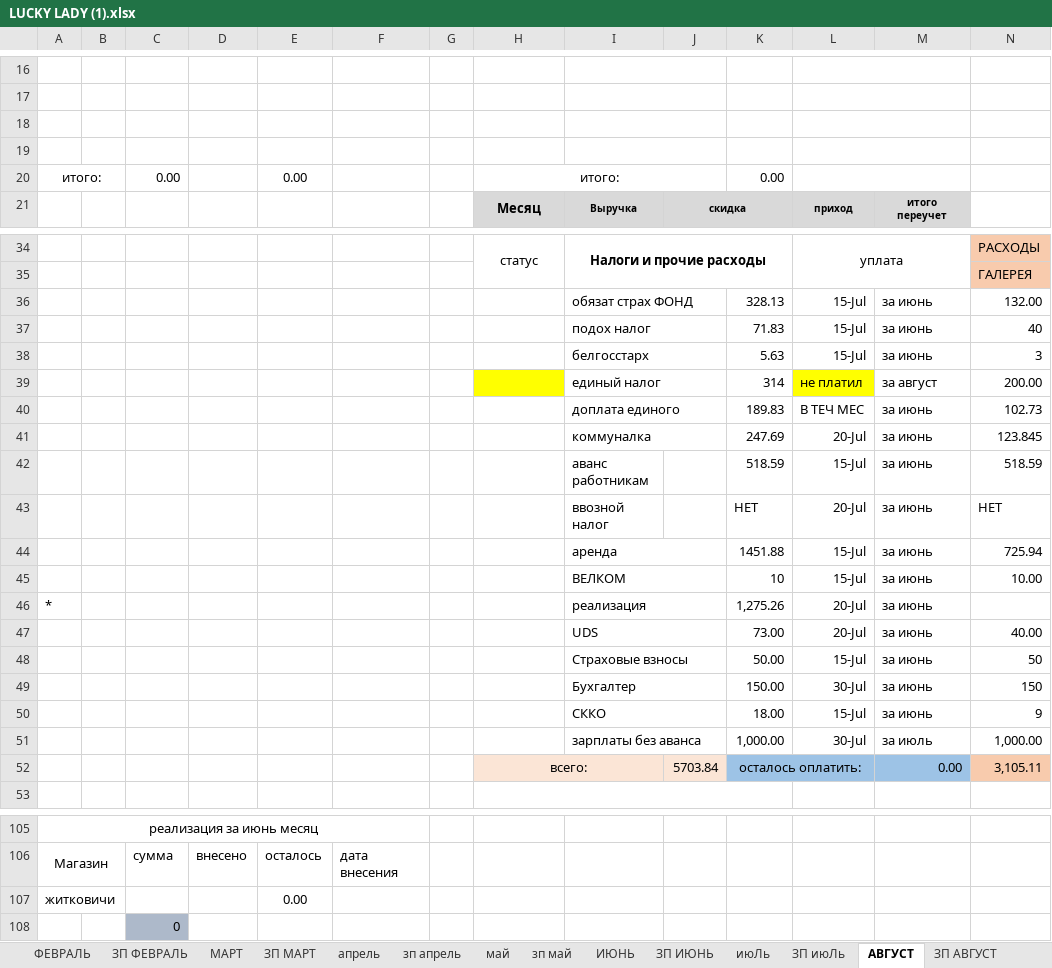
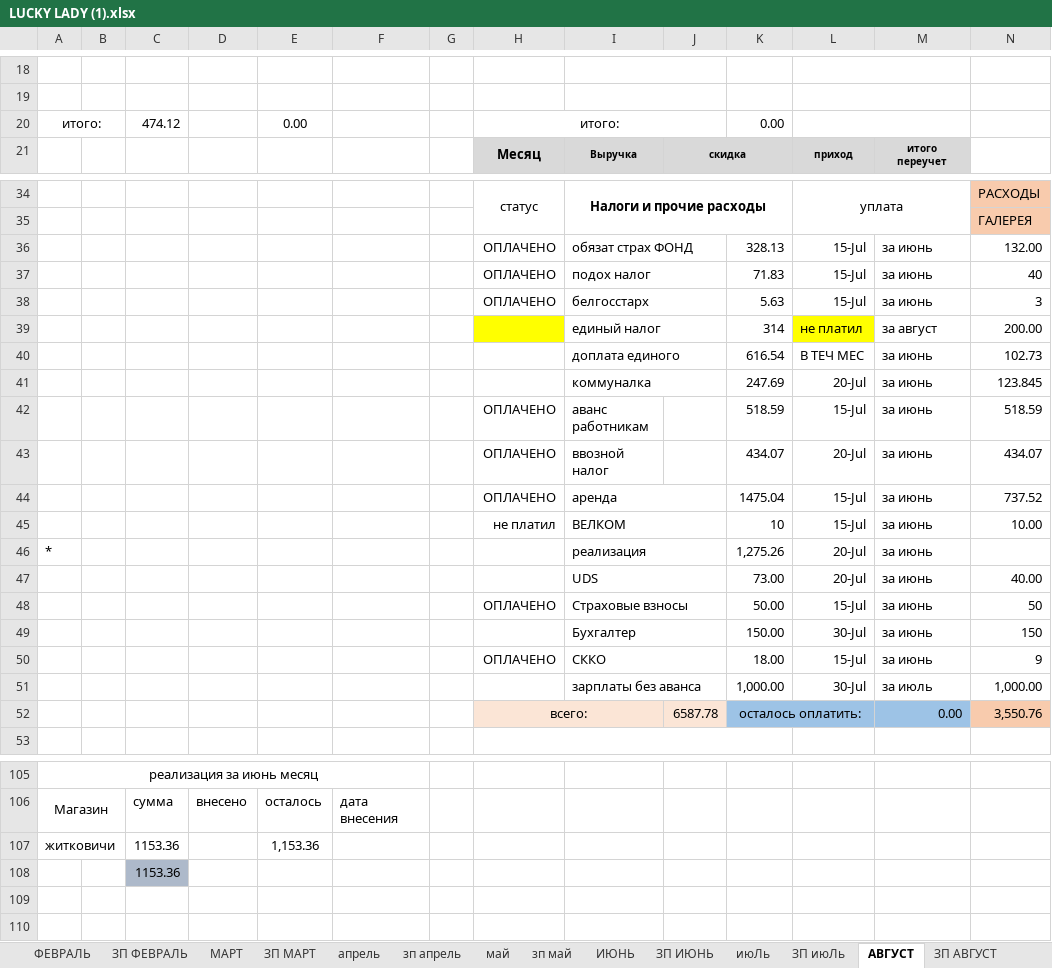
Before and after one commit to vitalusdza/lucky-lady, an Excel workbook: LUCKY LADY (1).xlsx, sheet АВГУСТ, drawn as a sheet; only a part is shown, gaps mark what is left out; values as stored, in another font and other column widths than the file's, no borders; charts and pictures not drawn; removed rows and columns are numbered as before the commit, all else as after; rows hold the shown columns only; the diff covers the shown part only; the diff names each change by its address in the sheet, - before the commit and + after, or states it on an @@ line.

```diff
--- a/LUCKY LADY (1).xlsx (sheet АВГУСТ)
+++ b/LUCKY LADY (1).xlsx (sheet АВГУСТ)
-row 18: (empty)
-row 19: (empty)
-C20: 0.00
+C20: 474.12
-H36:H38: (empty)
+H36:H38: ОПЛАЧЕНО
-K40: 189.83
+K40: 616.54
-H42:H44: (empty)
+H42:H44: ОПЛАЧЕНО
-K43: НЕТ
+K43: 434.07
-N43: НЕТ
+N43: 434.07
-K44: 1451.88
+K44: 1475.04
-N44: 725.94
+N44: 737.52
-H45: (empty)
+H45: не платил
-H48: (empty)
+H48: ОПЛАЧЕНО
-H50: (empty)
+H50: ОПЛАЧЕНО
-J52: 5703.84
+J52: 6587.78
-N52: 3,105.11
+N52: 3,550.76
-C107: (empty)
+C107: 1153.36
-E107: 0.00
+E107: 1,153.36
-C108: 0
+C108: 1153.36
```
Also changed, not shown: 6 added rows, 4 removed rows and 33 edited cells elsewhere in this sheet, sheet ЗП АВГУСТ, sheet июЛь, formulas that keep their value, charts or pictures.
